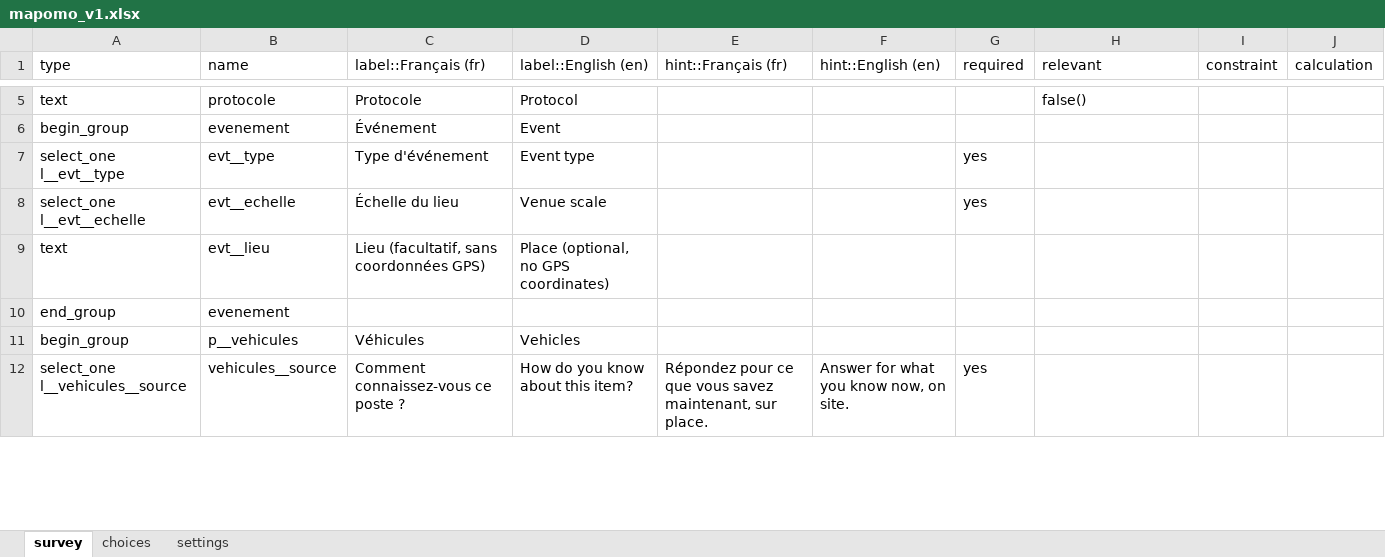
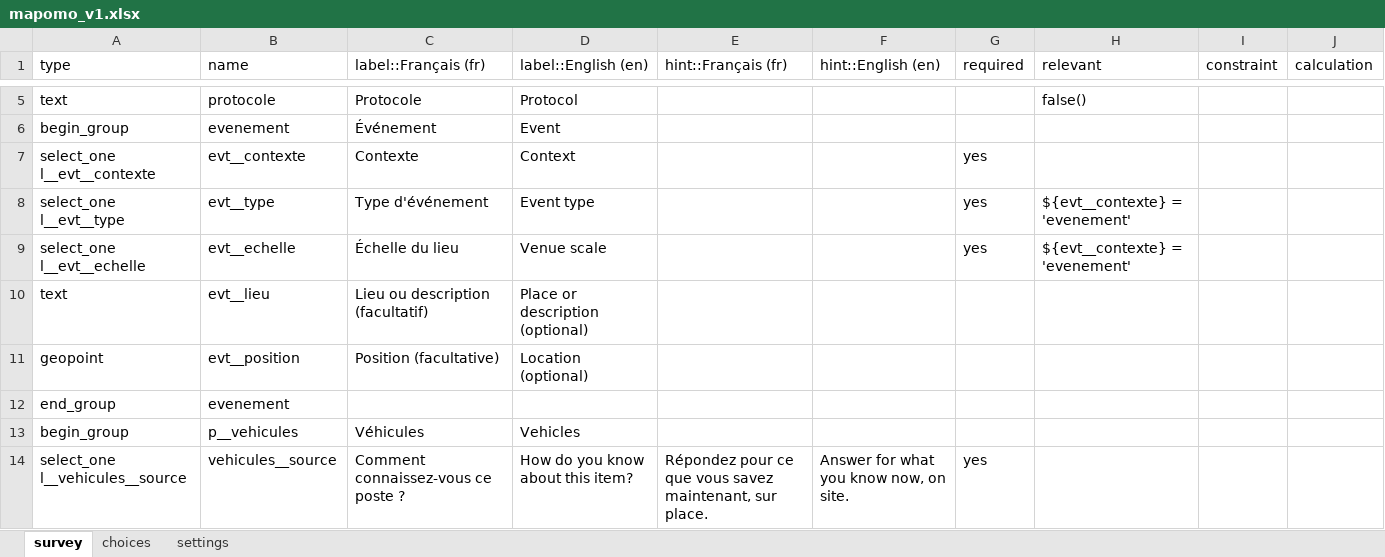
Before and after one commit to dofbi/collecte-guidee, an Excel workbook: kobo/mapomo_v1.xlsx, sheet survey, drawn as a sheet; only a part is shown, gaps mark what is left out; values as stored, in another font and other column widths than the file's, no borders; addresses are those after the commit; the diff covers the shown part only; the diff names each change by its address in the sheet, - before the commit and + after, or states it on an @@ line.

```diff
--- a/kobo/mapomo_v1.xlsx (sheet survey)
+++ b/kobo/mapomo_v1.xlsx (sheet survey)
+row 7: select_one l__evt__contexte | evt__contexte | Contexte | Context |  |  | yes
-H8:H9 (relevant): (empty)
+H8:H9 (relevant): ${evt__contexte} = 'evenement'
-C10 (label::Français (fr)): Lieu (facultatif, sans coordonnées GPS)
+C10 (label::Français (fr)): Lieu ou description (facultatif)
-D10 (label::English (en)): Place (optional, no GPS coordinates)
+D10 (label::English (en)): Place or description (optional)
+row 11: geopoint | evt__position | Position (facultative) | Location (optional)
```
Also changed, not shown: 153 added rows, 10 removed rows and 94 edited cells elsewhere in this sheet, sheet choices, sheet settings, 29 other files.
